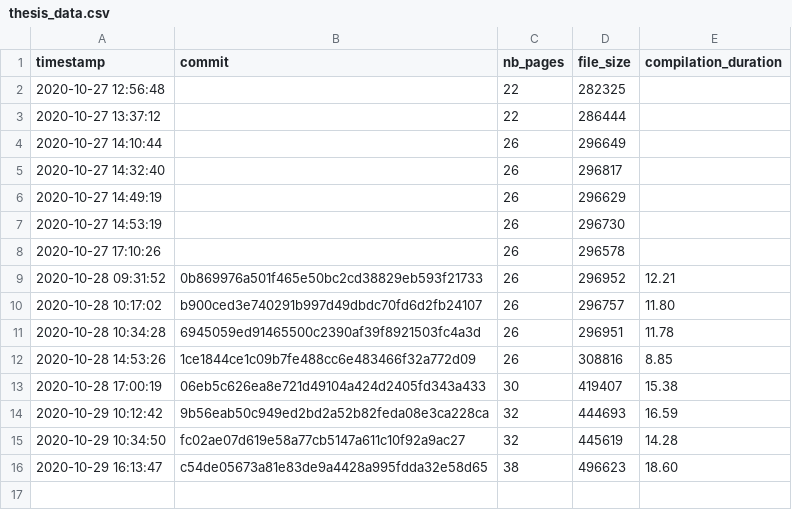
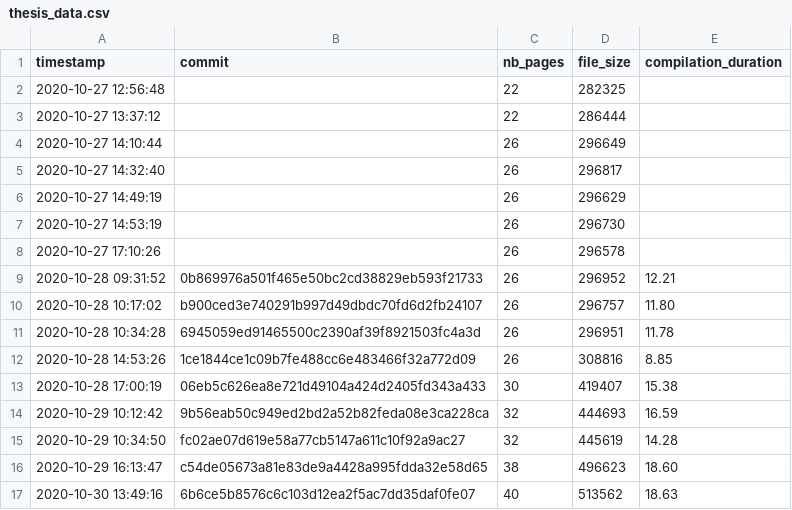
Before and after one commit to Ezibenroc/thesis, a CSV file: build/thesis_data.csv, drawn as a sheet; the diff names each change by its address in the sheet, - before the commit and + after, or states it on an @@ line.

Commit message:
New compilation

```diff
--- a/build/thesis_data.csv
+++ b/build/thesis_data.csv
+row 17: 2020-10-30 13:49:16 | 6b6ce5b8576c6c103d12ea2f5ac7dd35daf0fe07 | 40 | 513562 | 18.63
```
Also changed, not shown: 2 other files.
